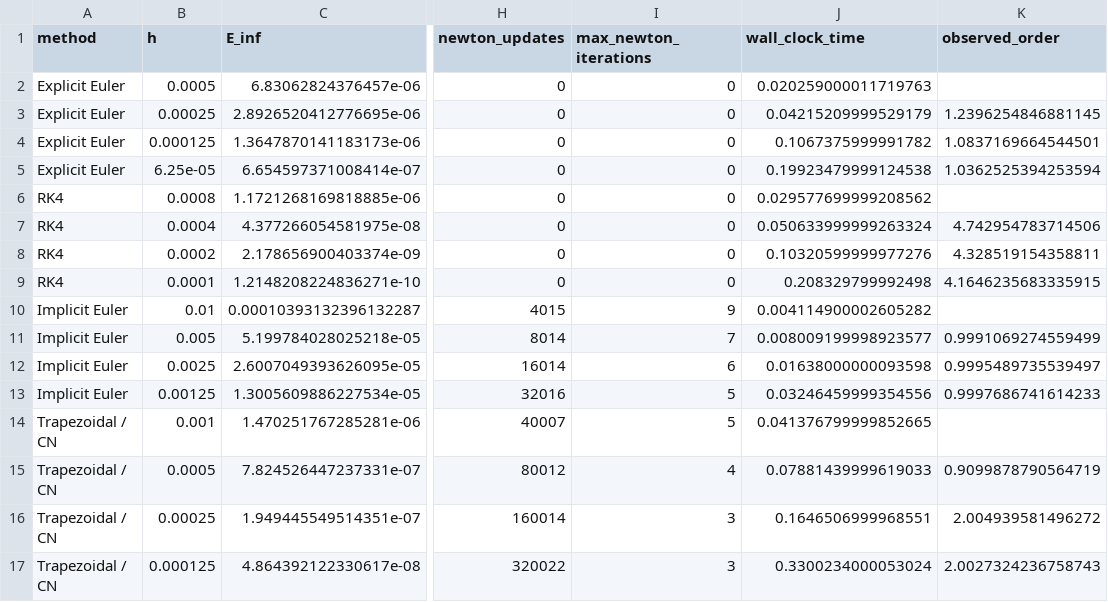
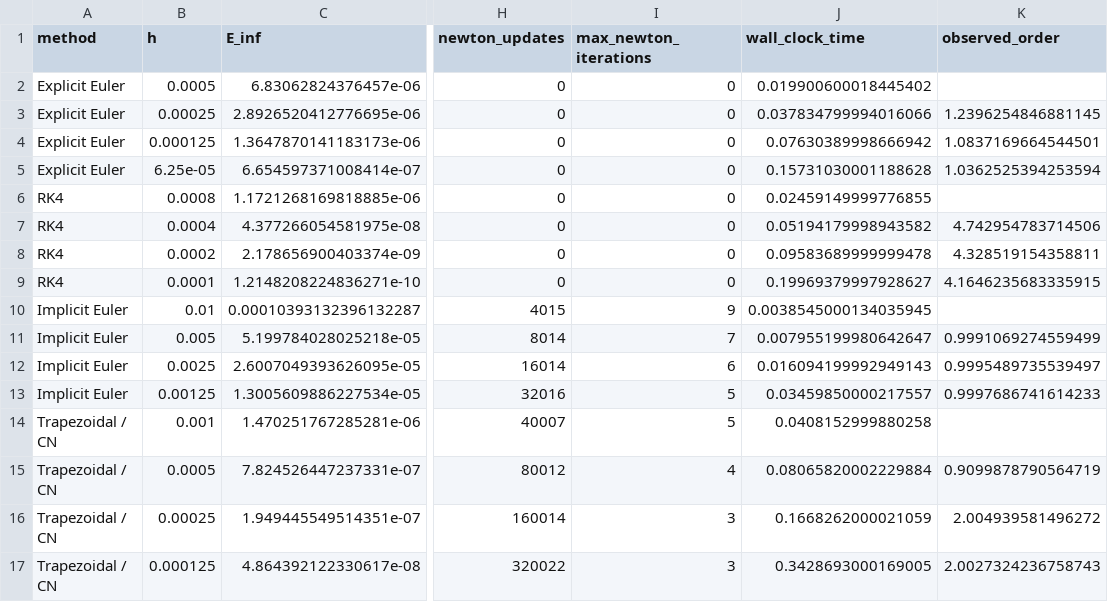
Before and after one commit to brisssa113/MTH321-project-01, a CSV file: data/four_method_results.csv, drawn as a sheet; only a part is shown, gaps mark what is left out; the diff names each change by its address in the sheet, - before the commit and + after, or states it on an @@ line.

Commit message:
code, figures, tables and requirements

```diff
--- a/data/four_method_results.csv
+++ b/data/four_method_results.csv
-J2 (wall_clock_time): 0.020259000011719763
+J2 (wall_clock_time): 0.019900600018445402
-J3 (wall_clock_time): 0.04215209999529179
+J3 (wall_clock_time): 0.037834799994016066
-J4 (wall_clock_time): 0.1067375999991782
+J4 (wall_clock_time): 0.07630389998666942
-J5 (wall_clock_time): 0.19923479999124538
+J5 (wall_clock_time): 0.15731030001188628
-J6 (wall_clock_time): 0.029577699999208562
+J6 (wall_clock_time): 0.02459149999776855
-J7 (wall_clock_time): 0.050633999999263324
+J7 (wall_clock_time): 0.05194179998943582
-J8 (wall_clock_time): 0.10320599999977276
+J8 (wall_clock_time): 0.09583689999999478
-J9 (wall_clock_time): 0.208329799992498
+J9 (wall_clock_time): 0.19969379997928627
-J10 (wall_clock_time): 0.004114900002605282
+J10 (wall_clock_time): 0.0038545000134035945
-J11 (wall_clock_time): 0.008009199998923577
+J11 (wall_clock_time): 0.007955199980642647
-J12 (wall_clock_time): 0.01638000000093598
+J12 (wall_clock_time): 0.016094199992949143
-J13 (wall_clock_time): 0.03246459999354556
+J13 (wall_clock_time): 0.03459850000217557
-J14 (wall_clock_time): 0.041376799999852665
+J14 (wall_clock_time): 0.0408152999880258
-J15 (wall_clock_time): 0.07881439999619033
+J15 (wall_clock_time): 0.08065820002229884
-J16 (wall_clock_time): 0.1646506999968551
+J16 (wall_clock_time): 0.1668262000021059
-J17 (wall_clock_time): 0.3300234000053024
+J17 (wall_clock_time): 0.3428693000169005
```
Also changed, not shown: data/work_precision.csv, 20 other files.
